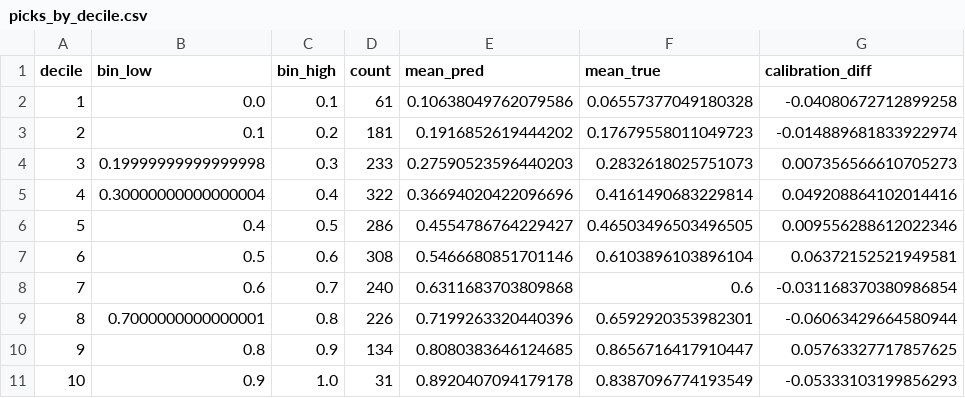
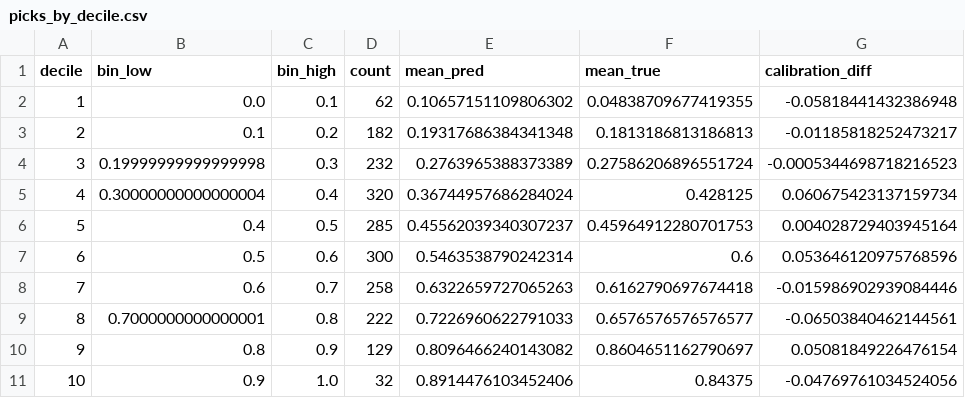
Before and after one commit to wilson-li3/sports-betting-line-calc, a CSV file: backend/ml/artifacts/picks_by_decile.csv, drawn as a sheet.

```diff
--- a/backend/ml/artifacts/picks_by_decile.csv
+++ b/backend/ml/artifacts/picks_by_decile.csv
@@ -1,11 +1,11 @@
 decile,bin_low,bin_high,count,mean_pred,mean_true,calibration_diff
-1,0.0,0.1,61,0.10638049762079586,0.06557377049180328,-0.04080672712899258
-2,0.1,0.2,181,0.1916852619444202,0.17679558011049723,-0.014889681833922974
-3,0.19999999999999998,0.3,233,0.27590523596440203,0.2832618025751073,0.007356566610705273
-4,0.30000000000000004,0.4,322,0.36694020422096696,0.4161490683229814,0.049208864102014416
-5,0.4,0.5,286,0.4554786764229427,0.46503496503496505,0.009556288612022346
-6,0.5,0.6,308,0.5466680851701146,0.6103896103896104,0.06372152521949581
-7,0.6,0.7,240,0.6311683703809868,0.6,-0.031168370380986854
-8,0.7000000000000001,0.8,226,0.7199263320440396,0.6592920353982301,-0.06063429664580944
-9,0.8,0.9,134,0.8080383646124685,0.8656716417910447,0.05763327717857625
-10,0.9,1.0,31,0.8920407094179178,0.8387096774193549,-0.05333103199856293
+1,0.0,0.1,62,0.10657151109806302,0.04838709677419355,-0.05818441432386948
+2,0.1,0.2,182,0.19317686384341348,0.1813186813186813,-0.01185818252473217
+3,0.19999999999999998,0.3,232,0.2763965388373389,0.27586206896551724,-0.0005344698718216523
+4,0.30000000000000004,0.4,320,0.36744957686284024,0.428125,0.060675423137159734
+5,0.4,0.5,285,0.45562039340307237,0.45964912280701753,0.004028729403945164
+6,0.5,0.6,300,0.5463538790242314,0.6,0.053646120975768596
+7,0.6,0.7,258,0.6322659727065263,0.6162790697674418,-0.015986902939084446
+8,0.7000000000000001,0.8,222,0.7226960622791033,0.6576576576576577,-0.06503840462144561
+9,0.8,0.9,129,0.8096466240143082,0.8604651162790697,0.05081849226476154
+10,0.9,1.0,32,0.8914476103452406,0.84375,-0.04769761034524056
```
Also changed, not shown: backend/ml/artifacts/calibration.csv, backend/ml/artifacts/predictions.csv, 8 other files.
